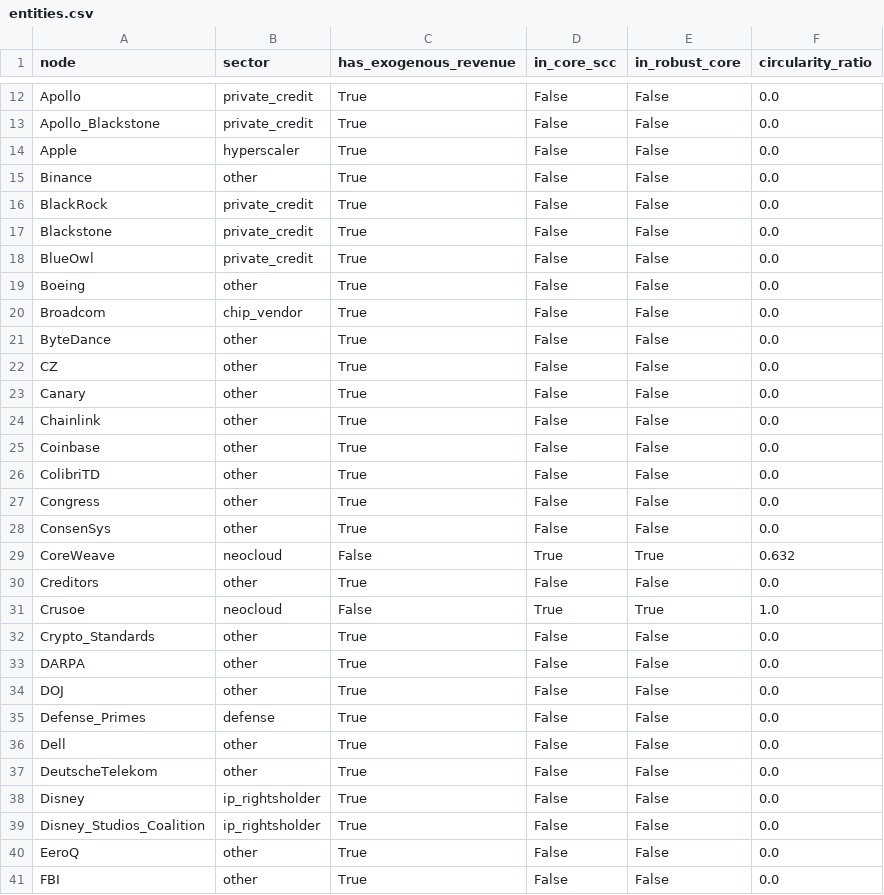
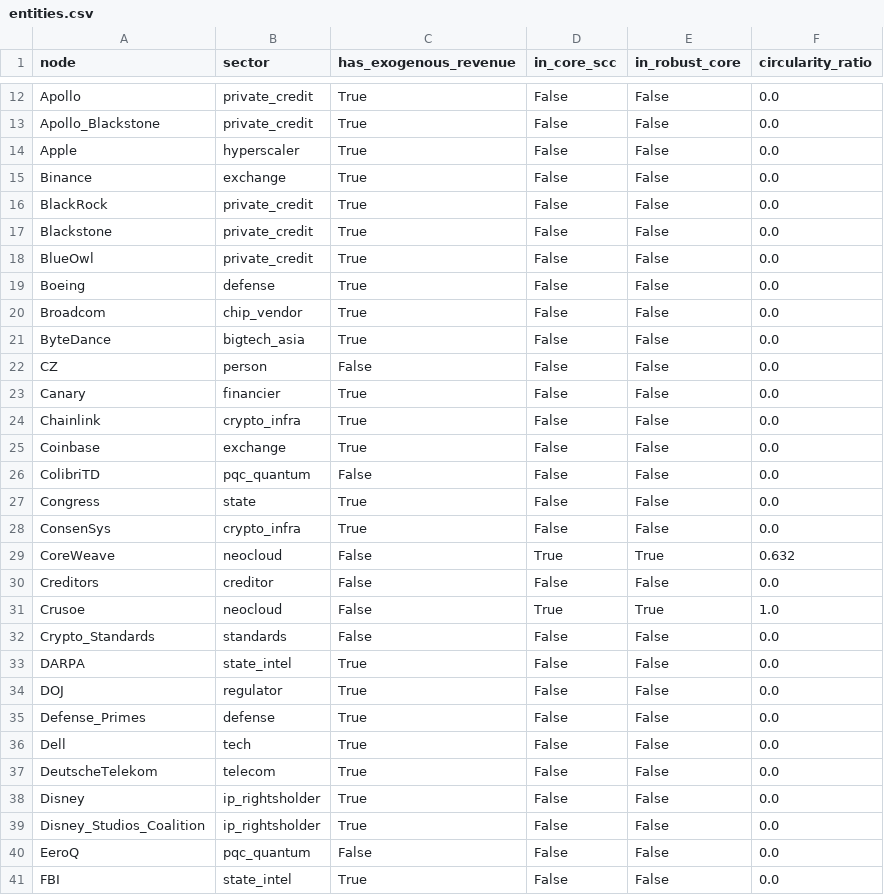
Before and after one commit to pq-cybarg/bubble-map, a CSV file: data/entities.csv, drawn as a sheet; only a part is shown, gaps mark what is left out; the diff covers the shown part only.

```diff
--- a/data/entities.csv
+++ b/data/entities.csv
@@ -14,3 +14,3 @@ Apollo_Blackstone,private_credit,True,False,False,0.0
 Apple,hyperscaler,True,False,False,0.0
-Binance,other,True,False,False,0.0
+Binance,exchange,True,False,False,0.0
 BlackRock,private_credit,True,False,False,0.0
@@ -18,24 +18,24 @@ Blackstone,private_credit,True,False,False,0.0
 BlueOwl,private_credit,True,False,False,0.0
-Boeing,other,True,False,False,0.0
+Boeing,defense,True,False,False,0.0
 Broadcom,chip_vendor,True,False,False,0.0
-ByteDance,other,True,False,False,0.0
-CZ,other,True,False,False,0.0
-Canary,other,True,False,False,0.0
-Chainlink,other,True,False,False,0.0
-Coinbase,other,True,False,False,0.0
-ColibriTD,other,True,False,False,0.0
-Congress,other,True,False,False,0.0
-ConsenSys,other,True,False,False,0.0
+ByteDance,bigtech_asia,True,False,False,0.0
+CZ,person,False,False,False,0.0
+Canary,financier,True,False,False,0.0
+Chainlink,crypto_infra,True,False,False,0.0
+Coinbase,exchange,True,False,False,0.0
+ColibriTD,pqc_quantum,False,False,False,0.0
+Congress,state,True,False,False,0.0
+ConsenSys,crypto_infra,True,False,False,0.0
 CoreWeave,neocloud,False,True,True,0.632
-Creditors,other,True,False,False,0.0
+Creditors,creditor,False,False,False,0.0
 Crusoe,neocloud,False,True,True,1.0
-Crypto_Standards,other,True,False,False,0.0
-DARPA,other,True,False,False,0.0
-DOJ,other,True,False,False,0.0
+Crypto_Standards,standards,False,False,False,0.0
+DARPA,state_intel,True,False,False,0.0
+DOJ,regulator,True,False,False,0.0
 Defense_Primes,defense,True,False,False,0.0
-Dell,other,True,False,False,0.0
-DeutscheTelekom,other,True,False,False,0.0
+Dell,tech,True,False,False,0.0
+DeutscheTelekom,telecom,True,False,False,0.0
 Disney,ip_rightsholder,True,False,False,0.0
 Disney_Studios_Coalition,ip_rightsholder,True,False,False,0.0
-EeroQ,other,True,False,False,0.0
-FBI,other,True,False,False,0.0
+EeroQ,pqc_quantum,False,False,False,0.0
+FBI,state_intel,True,False,False,0.0
```
Also changed, not shown: 99 edited cells elsewhere in this file, data/edges.csv, 10 other files.
